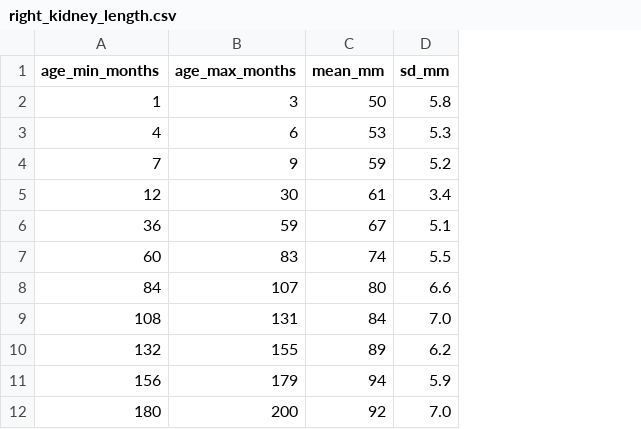
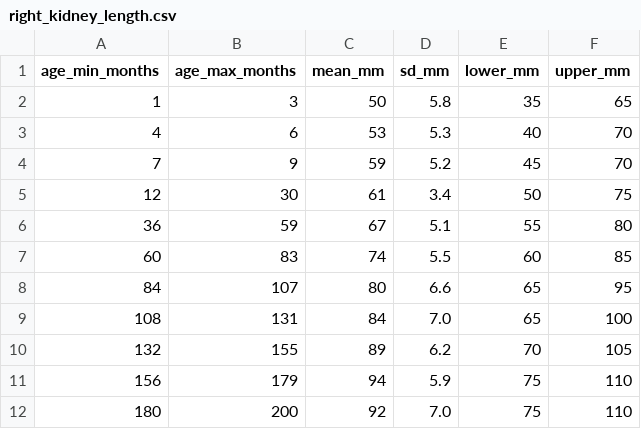
Before and after one commit to photonMD/Pediatric.Rad.Calc, a CSV file: data/right_kidney_length.csv, drawn as a sheet; the diff names each change by its address in the sheet, - before the commit and + after, or states it on an @@ line.

Commit message:
Update right_kidney_length.csv

```diff
--- a/data/right_kidney_length.csv
+++ b/data/right_kidney_length.csv
+column E (lower_mm), rows 2-12: 35 | 40 | 45 | 50 | 55 | 60 | 65 | 65 | 70 | 75 | 75
+column F (upper_mm), rows 2-12: 65 | 70 | 70 | 75 | 80 | 85 | 95 | 100 | 105 | 110 | 110
```
